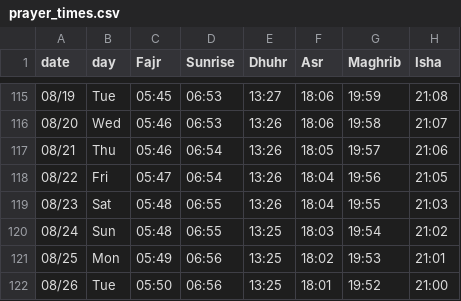
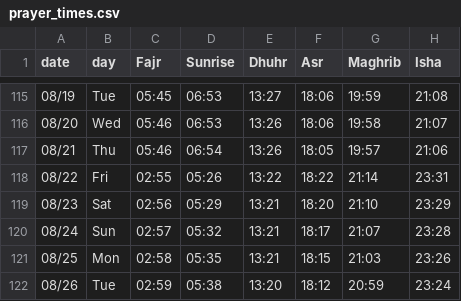
Before and after one commit to Serden-YilmazKose/Dotfiles, a CSV file: i3/i3blocks/scripts/prayer_times.csv, drawn as a sheet; only a part is shown, gaps mark what is left out; the diff covers the shown part only.

Commit message:
Added prayer times for month 8, and updated bookmarks script

```diff
--- a/i3/i3blocks/scripts/prayer_times.csv
+++ b/i3/i3blocks/scripts/prayer_times.csv
@@ -117,6 +117,6 @@ date,day,Fajr,Sunrise,Dhuhr,Asr,Maghrib,Isha
 08/21,Thu,05:46,06:54,13:26,18:05,19:57,21:06
-08/22,Fri,05:47,06:54,13:26,18:04,19:56,21:05
-08/23,Sat,05:48,06:55,13:26,18:04,19:55,21:03
-08/24,Sun,05:48,06:55,13:25,18:03,19:54,21:02
-08/25,Mon,05:49,06:56,13:25,18:02,19:53,21:01
-08/26,Tue,05:50,06:56,13:25,18:01,19:52,21:00
+08/22,Fri,02:55,05:26,13:22,18:22,21:14,23:31
+08/23,Sat,02:56,05:29,13:21,18:20,21:10,23:29
+08/24,Sun,02:57,05:32,13:21,18:17,21:07,23:28
+08/25,Mon,02:58,05:35,13:21,18:15,21:03,23:26
+08/26,Tue,02:59,05:38,13:20,18:12,20:59,23:24
```
Also changed, not shown: 1 removed row and 30 edited cells elsewhere in this file, 1 other file.
